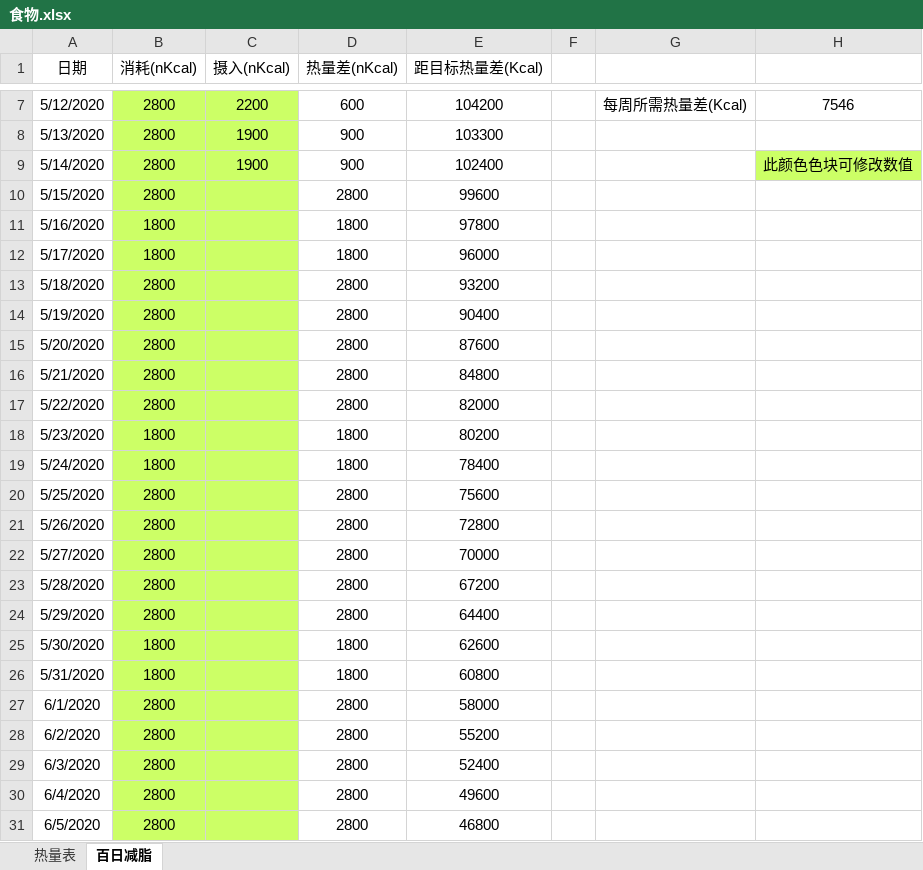
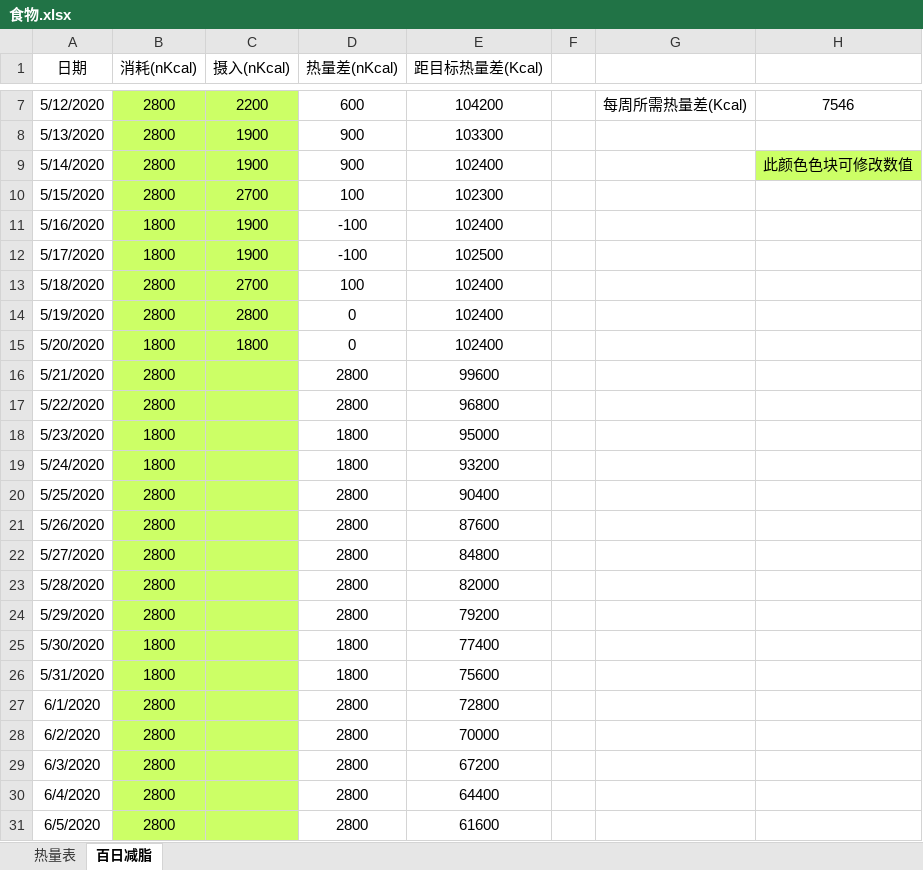
Before and after one commit to bingyiwuhen623/fitness, an Excel workbook: 食物.xlsx, sheet 百日减脂, drawn as a sheet; only a part is shown, gaps mark what is left out; values as stored, in another font and other column widths than the file's, no borders; the diff covers the shown part only; the diff names each change by its address in the sheet, - before the commit and + after, or states it on an @@ line.

Commit message:
5-20

```diff
--- a/食物.xlsx (sheet 百日减脂)
+++ b/食物.xlsx (sheet 百日减脂)
-C10 (摄入(nKcal)): (empty)
+C10 (摄入(nKcal)): 2700
-D10 (热量差(nKcal)): 2800
+D10 (热量差(nKcal)): 100
-E10 (距目标热量差(Kcal)): 99600
+E10 (距目标热量差(Kcal)): 102300
-C11:C12 (摄入(nKcal)): (empty)
+C11:C12 (摄入(nKcal)): 1900
-D11:D12 (热量差(nKcal)): 1800
+D11:D12 (热量差(nKcal)): -100
-E11 (距目标热量差(Kcal)): 97800
+E11 (距目标热量差(Kcal)): 102400
-E12 (距目标热量差(Kcal)): 96000
+E12 (距目标热量差(Kcal)): 102500
-C13 (摄入(nKcal)): (empty)
+C13 (摄入(nKcal)): 2700
-D13 (热量差(nKcal)): 2800
+D13 (热量差(nKcal)): 100
-E13 (距目标热量差(Kcal)): 93200
+E13 (距目标热量差(Kcal)): 102400
-C14 (摄入(nKcal)): (empty)
+C14 (摄入(nKcal)): 2800
-D14:D15 (热量差(nKcal)): 2800
+D14:D15 (热量差(nKcal)): 0
-E14 (距目标热量差(Kcal)): 90400
+E14 (距目标热量差(Kcal)): 102400
-B15 (消耗(nKcal)): 2800
+B15 (消耗(nKcal)): 1800
-C15 (摄入(nKcal)): (empty)
+C15 (摄入(nKcal)): 1800
-E15 (距目标热量差(Kcal)): 87600
+E15 (距目标热量差(Kcal)): 102400
-E16 (距目标热量差(Kcal)): 84800
+E16 (距目标热量差(Kcal)): 99600
-E17 (距目标热量差(Kcal)): 82000
+E17 (距目标热量差(Kcal)): 96800
-E18 (距目标热量差(Kcal)): 80200
+E18 (距目标热量差(Kcal)): 95000
-E19 (距目标热量差(Kcal)): 78400
+E19 (距目标热量差(Kcal)): 93200
-E20 (距目标热量差(Kcal)): 75600
+E20 (距目标热量差(Kcal)): 90400
-E21 (距目标热量差(Kcal)): 72800
+E21 (距目标热量差(Kcal)): 87600
-E22 (距目标热量差(Kcal)): 70000
+E22 (距目标热量差(Kcal)): 84800
-E23 (距目标热量差(Kcal)): 67200
+E23 (距目标热量差(Kcal)): 82000
-E24 (距目标热量差(Kcal)): 64400
+E24 (距目标热量差(Kcal)): 79200
-E25 (距目标热量差(Kcal)): 62600
+E25 (距目标热量差(Kcal)): 77400
-E26 (距目标热量差(Kcal)): 60800
+E26 (距目标热量差(Kcal)): 75600
-E27 (距目标热量差(Kcal)): 58000
+E27 (距目标热量差(Kcal)): 72800
-E28 (距目标热量差(Kcal)): 55200
+E28 (距目标热量差(Kcal)): 70000
-E29 (距目标热量差(Kcal)): 52400
+E29 (距目标热量差(Kcal)): 67200
-E30 (距目标热量差(Kcal)): 49600
+E30 (距目标热量差(Kcal)): 64400
-E31 (距目标热量差(Kcal)): 46800
+E31 (距目标热量差(Kcal)): 61600
```
Also changed, not shown: 70 edited cells elsewhere in this sheet.
